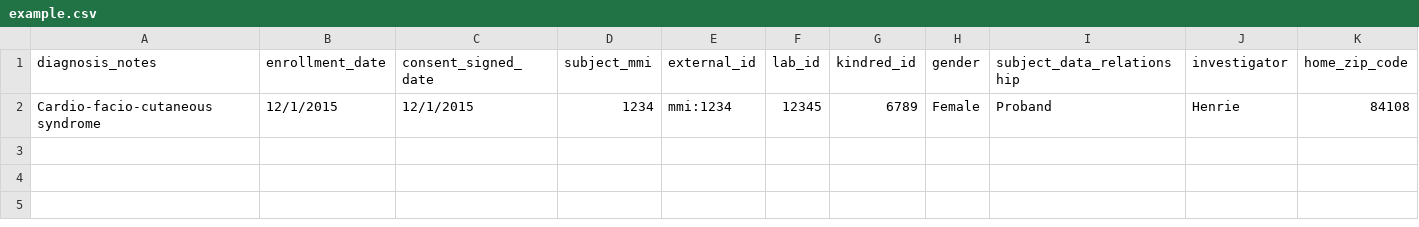
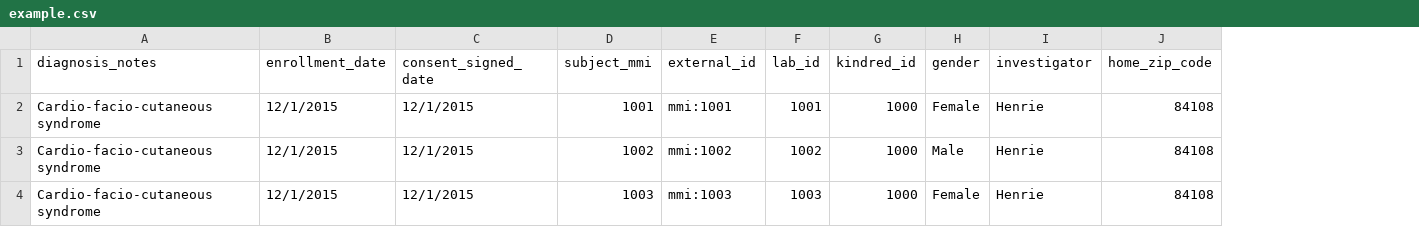
Before and after one commit to eilbecklab/phenotipsbot, a CSV file: example.csv, drawn as a sheet; removed rows and columns are numbered as before the commit, all else as after; the diff names each change by its address in the sheet, - before the commit and + after, or states it on an @@ line.

```diff
--- a/example.csv
+++ b/example.csv
-column I (subject_data_relationship), row 2: Proband
+row 2: Cardio-facio-cutaneous syndrome | 12/1/2015 | 12/1/2015 | 1001 | mmi:1001 | 1001 | 1000 | Female | Henrie | 84108
+row 3: Cardio-facio-cutaneous syndrome | 12/1/2015 | 12/1/2015 | 1002 | mmi:1002 | 1002 | 1000 | Male | Henrie | 84108
-D4 (subject_mmi): 1234
+D4 (subject_mmi): 1003
-E4 (external_id): mmi:1234
+E4 (external_id): mmi:1003
-F4 (lab_id): 12345
+F4 (lab_id): 1003
-G4 (kindred_id): 6789
+G4 (kindred_id): 1000
```
Also changed, not shown: 5 other files.
